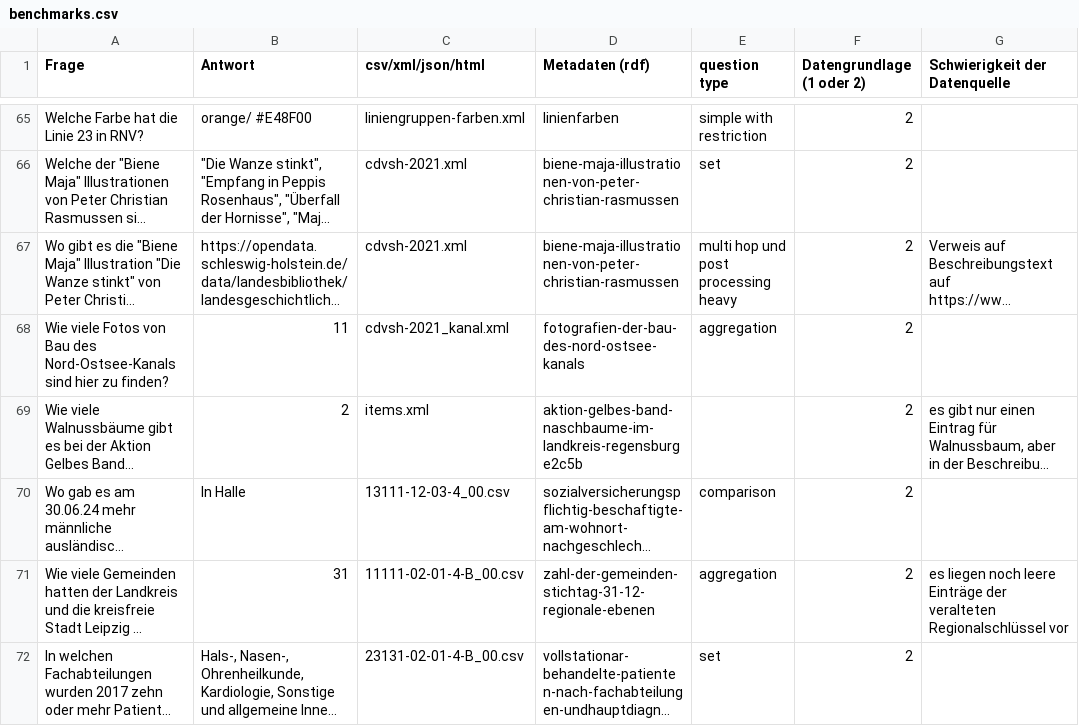
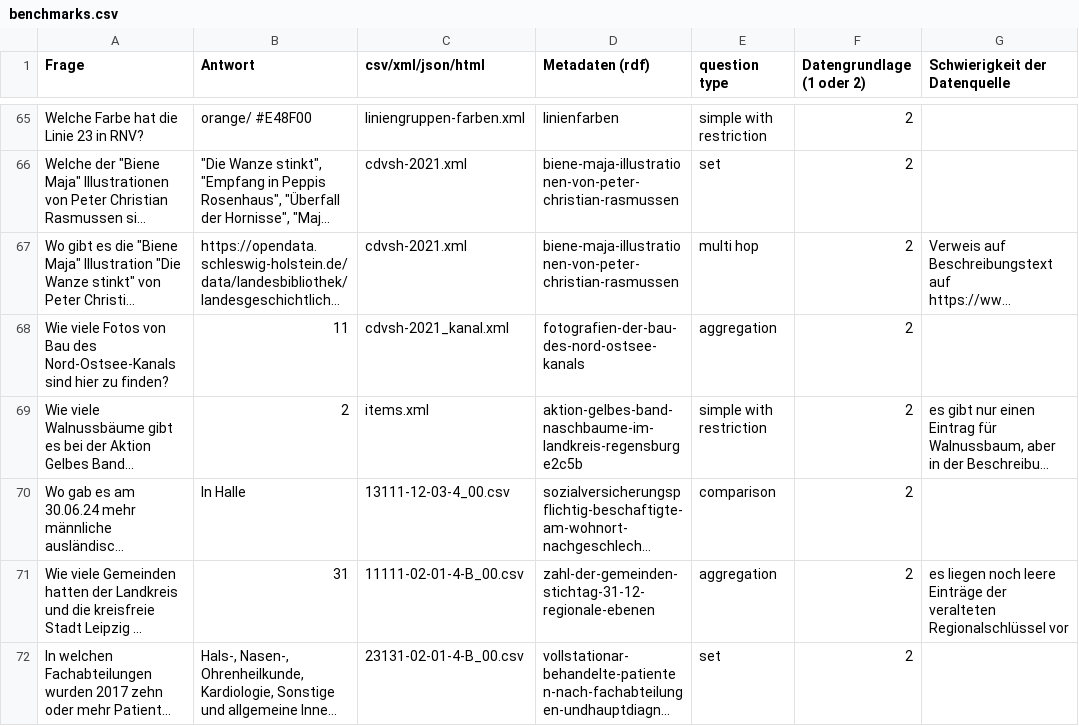
Before and after one commit to OpenData-IQ/open-data-benchmark, a CSV file: benchmarks.csv, drawn as a sheet; only a part is shown, gaps mark what is left out; long unchanged cells end in …; the diff covers the shown part only; the diff names each change by its address in the sheet, - before the commit and + after, or states it on an @@ line.

```diff
--- a/benchmarks.csv
+++ b/benchmarks.csv
-E67 (question type): multi hop und post processing heavy
+E67 (question type): multi hop
-E69 (question type): (empty)
+E69 (question type): simple with restriction
```
Also changed, not shown: 20 added rows and 9 edited cells elsewhere in this file.
